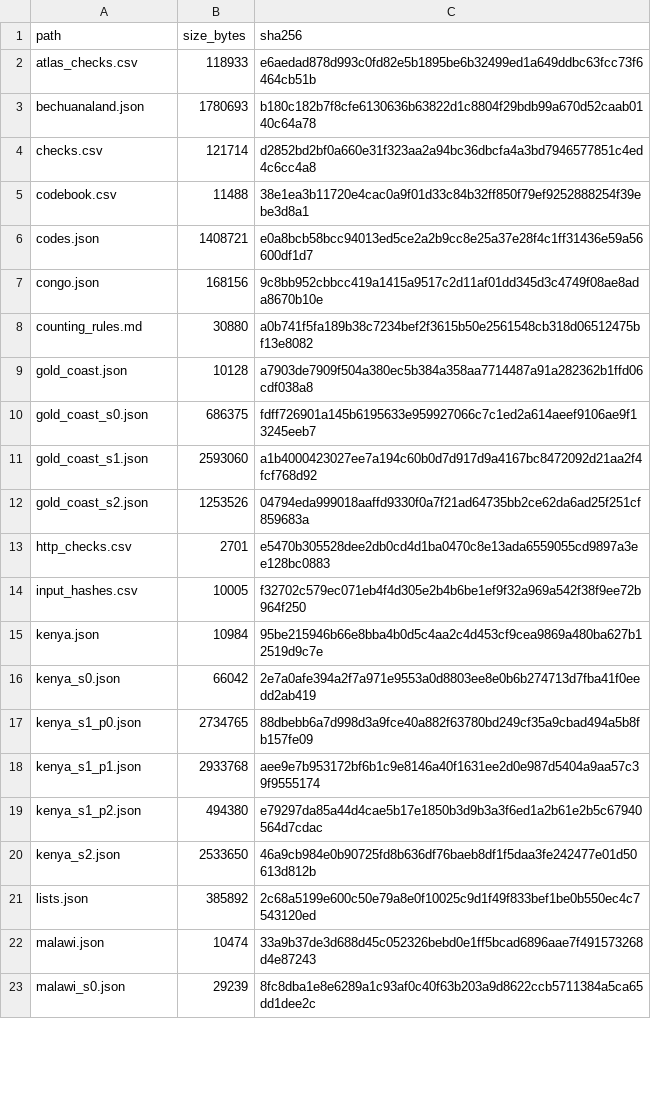
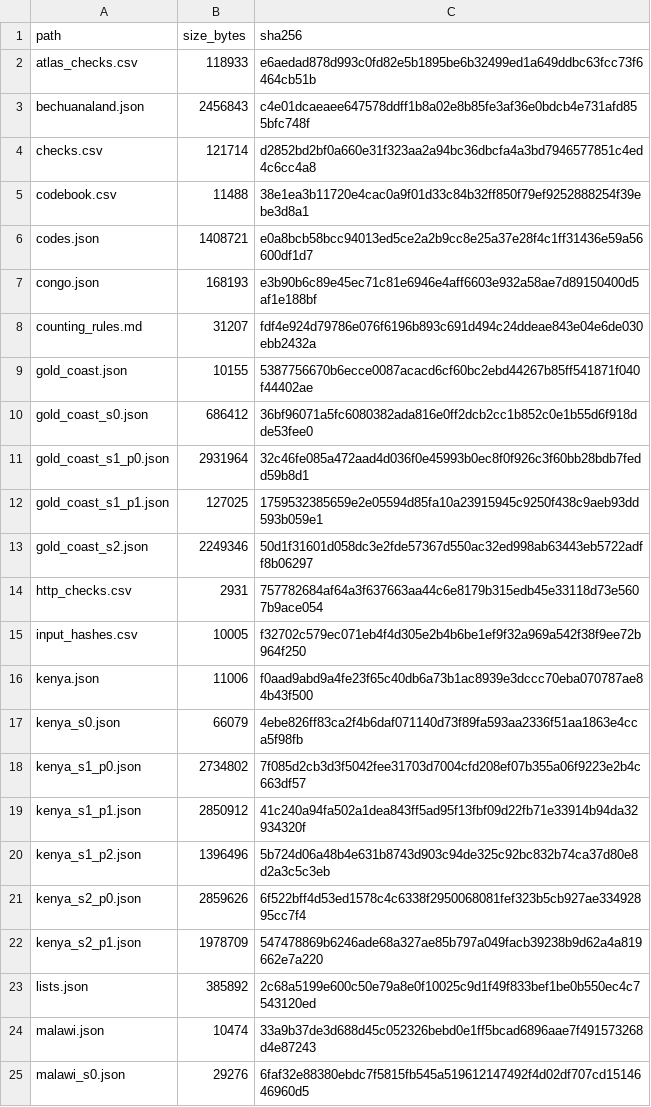
Before and after one commit to igbaccin/cm-atlas, a CSV file: data/build_manifest.csv, drawn as a sheet; only a part is shown; the diff covers the shown part only.

```diff
--- a/data/build_manifest.csv
+++ b/data/build_manifest.csv
@@ -2,3 +2,3 @@ path,size_bytes,sha256
 atlas_checks.csv,118933,e6aedad878d993c0fd82e5b1895be6b32499ed1a649ddbc63fcc73f6464cb51b
-bechuanaland.json,1780693,b180c182b7f8cfe6130636b63822d1c8804f29bdb99a670d52caab0140c64a78
+bechuanaland.json,2456843,c4e01dcaeaee647578ddff1b8a02e8b85fe3af36e0bdcb4e731afd855bfc748f
 checks.csv,121714,d2852bd2bf0a660e31f323aa2a94bc36dbcfa4a3bd7946577851c4ed4c6cc4a8
@@ -6,18 +6,20 @@ codebook.csv,11488,38e1ea3b11720e4cac0a9f01d33c84b32ff850f79ef9252888254f39ebe3d
 codes.json,1408721,e0a8bcb58bcc94013ed5ce2a2b9cc8e25a37e28f4c1ff31436e59a56600df1d7
-congo.json,168156,9c8bb952cbbcc419a1415a9517c2d11af01dd345d3c4749f08ae8ada8670b10e
-counting_rules.md,30880,a0b741f5fa189b38c7234bef2f3615b50e2561548cb318d06512475bf13e8082
-gold_coast.json,10128,a7903de7909f504a380ec5b384a358aa7714487a91a282362b1ffd06cdf038a8
-gold_coast_s0.json,686375,fdff726901a145b6195633e959927066c7c1ed2a614aeef9106ae9f13245eeb7
-gold_coast_s1.json,2593060,a1b4000423027ee7a194c60b0d7d917d9a4167bc8472092d21aa2f4fcf768d92
-gold_coast_s2.json,1253526,04794eda999018aaffd9330f0a7f21ad64735bb2ce62da6ad25f251cf859683a
-http_checks.csv,2701,e5470b305528dee2db0cd4d1ba0470c8e13ada6559055cd9897a3ee128bc0883
+congo.json,168193,e3b90b6c89e45ec71c81e6946e4aff6603e932a58ae7d89150400d5af1e188bf
+counting_rules.md,31207,fdf4e924d79786e076f6196b893c691d494c24ddeae843e04e6de030ebb2432a
+gold_coast.json,10155,5387756670b6ecce0087acacd6cf60bc2ebd44267b85ff541871f040f44402ae
+gold_coast_s0.json,686412,36bf96071a5fc6080382ada816e0ff2dcb2cc1b852c0e1b55d6f918dde53fee0
+gold_coast_s1_p0.json,2931964,32c46fe085a472aad4d036f0e45993b0ec8f0f926c3f60bb28bdb7fedd59b8d1
+gold_coast_s1_p1.json,127025,1759532385659e2e05594d85fa10a23915945c9250f438c9aeb93dd593b059e1
+gold_coast_s2.json,2249346,50d1f31601d058dc3e2fde57367d550ac32ed998ab63443eb5722adff8b06297
+http_checks.csv,2931,757782684af64a3f637663aa44c6e8179b315edb45e33118d73e5607b9ace054
 input_hashes.csv,10005,f32702c579ec071eb4f4d305e2b4b6be1ef9f32a969a542f38f9ee72b964f250
-kenya.json,10984,95be215946b66e8bba4b0d5c4aa2c4d453cf9cea9869a480ba627b12519d9c7e
-kenya_s0.json,66042,2e7a0afe394a2f7a971e9553a0d8803ee8e0b6b274713d7fba41f0eedd2ab419
-kenya_s1_p0.json,2734765,88dbebb6a7d998d3a9fce40a882f63780bd249cf35a9cbad494a5b8fb157fe09
-kenya_s1_p1.json,2933768,aee9e7b953172bf6b1c9e8146a40f1631ee2d0e987d5404a9aa57c39f9555174
-kenya_s1_p2.json,494380,e79297da85a44d4cae5b17e1850b3d9b3a3f6ed1a2b61e2b5c67940564d7cdac
-kenya_s2.json,2533650,46a9cb984e0b90725fd8b636df76baeb8df1f5daa3fe242477e01d50613d812b
+kenya.json,11006,f0aad9abd9a4fe23f65c40db6a73b1ac8939e3dccc70eba070787ae84b43f500
+kenya_s0.json,66079,4ebe826ff83ca2f4b6daf071140d73f89fa593aa2336f51aa1863e4cca5f98fb
+kenya_s1_p0.json,2734802,7f085d2cb3d3f5042fee31703d7004cfd208ef07b355a06f9223e2b4c663df57
+kenya_s1_p1.json,2850912,41c240a94fa502a1dea843ff5ad95f13fbf09d22fb71e33914b94da32934320f
+kenya_s1_p2.json,1396496,5b724d06a48b4e631b8743d903c94de325c92bc832b74ca37d80e8d2a3c5c3eb
+kenya_s2_p0.json,2859626,6f522bff4d53ed1578c4c6338f2950068081fef323b5cb927ae33492895cc7f4
+kenya_s2_p1.json,1978709,547478869b6246ade68a327ae85b797a049facb39238b9d62a4a819662e7a220
 lists.json,385892,2c68a5199e600c50e79a8e0f10025c9d1f49f833bef1be0b550ec4c7543120ed
 malawi.json,10474,33a9b37de3d688d45c052326bebd0e1ff5bcad6896aae7f491573268d4e87243
-malawi_s0.json,29239,8fc8dba1e8e6289a1c93af0c40f63b203a9d8622ccb5711384a5ca65dd1dee2c
+malawi_s0.json,29276,6faf32e88380ebdc7f5815fb545a519612147492f4d02df707cd1514646960d5
```
Also changed, not shown: 5 added rows, 2 removed rows and 55 edited cells elsewhere in this file, data/http_checks.csv, 57 other files.
